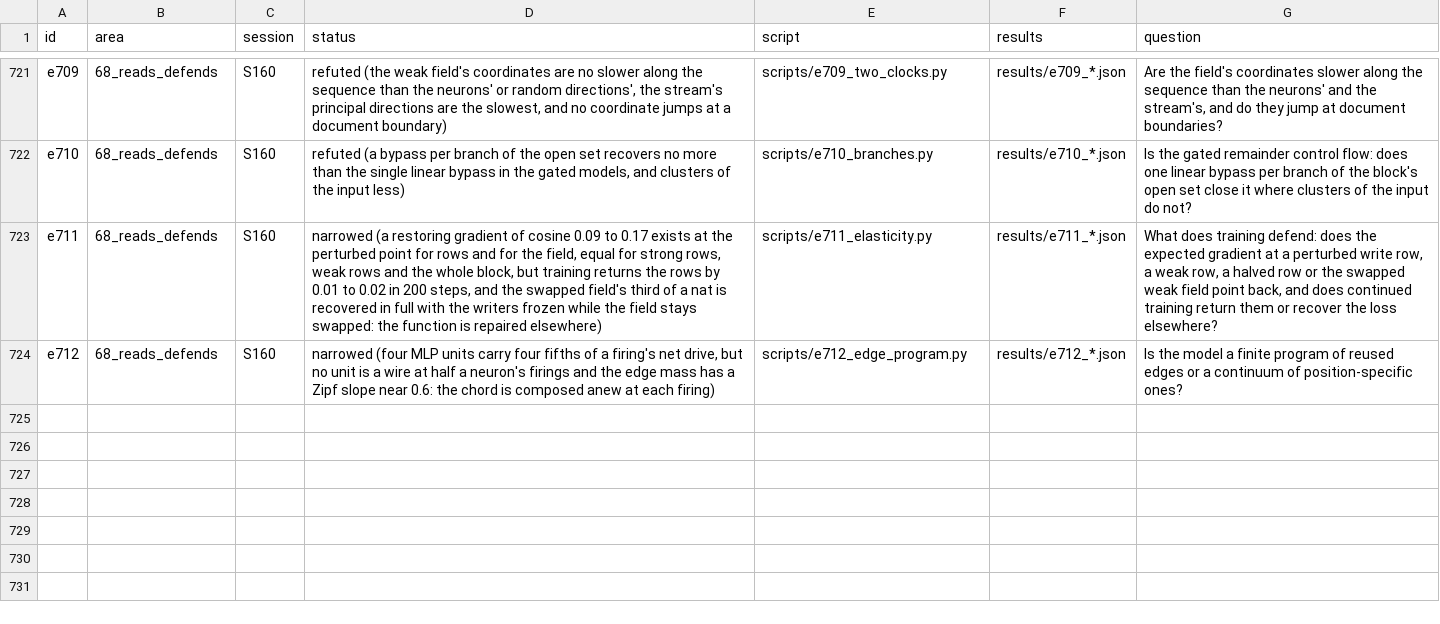
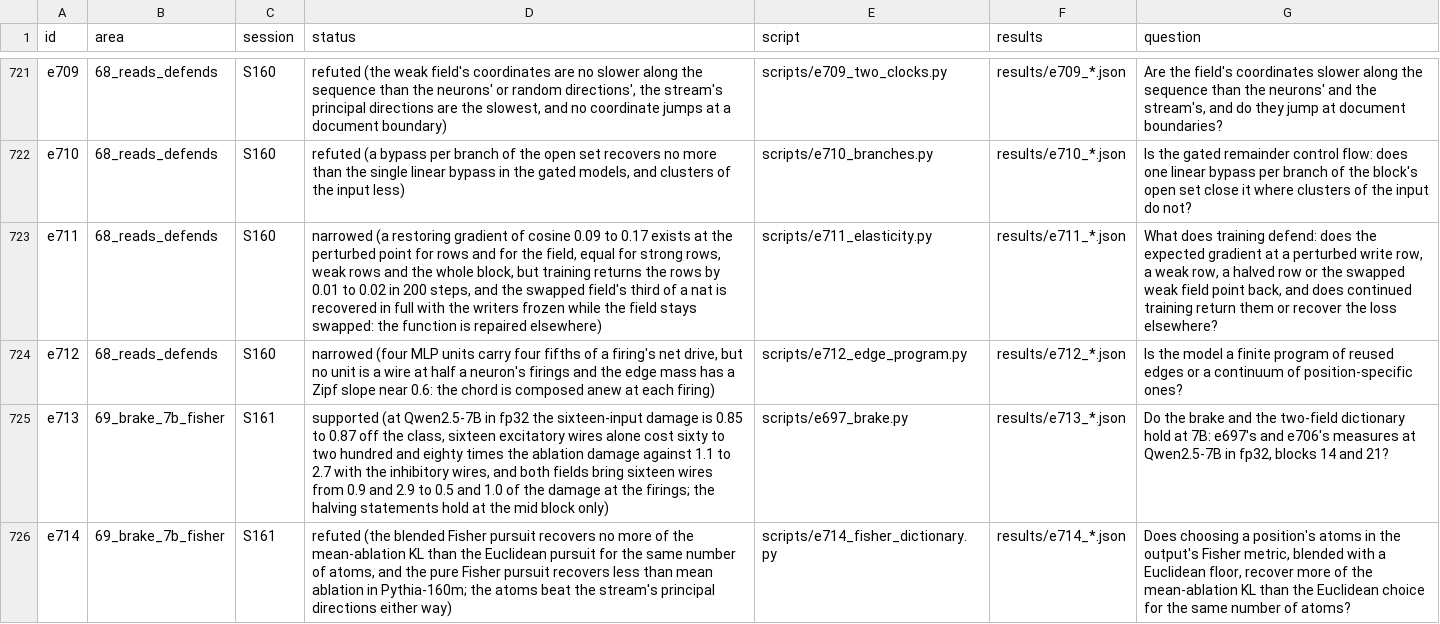
Before and after one commit to sunmoonron/wdd-descendants, a TSV file: docs/atlas/index.tsv, drawn as a sheet; only a part is shown, gaps mark what is left out; the diff names each change by its address in the sheet, - before the commit and + after, or states it on an @@ line.

```diff
--- a/docs/atlas/index.tsv
+++ b/docs/atlas/index.tsv
+row 725: e713 | 69_brake_7b_fisher | S161 | supported (at Qwen2.5-7B in fp32 the sixteen-input damage is 0.85 to 0.87 off the class, sixteen excitatory wires alone cost sixty to two hundred and eighty times the ablation damage against 1.1 to 2.7 with the inhibitory wires, and both fields bring sixteen wires from 0.9 and 2.9 to 0.5 and 1.0 of the damage at the firings; the halving statements hold at the mid block only) | scripts/e697_brake.py | results/e713_*.json | Do the brake and the two-field dictionary hold at 7B: e697's and e706's measures at Qwen2.5-7B in fp32, blocks 14 and 21?
+row 726: e714 | 69_brake_7b_fisher | S161 | refuted (the blended Fisher pursuit recovers no more of the mean-ablation KL than the Euclidean pursuit for the same number of atoms, and the pure Fisher pursuit recovers less than mean ablation in Pythia-160m; the atoms beat the stream's principal directions either way) | scripts/e714_fisher_dictionary.py | results/e714_*.json | Does choosing a position's atoms in the output's Fisher metric, blended with a Euclidean floor, recover more of the mean-ablation KL than the Euclidean choice for the same number of atoms?
```
Also changed, not shown: 31 other files.
